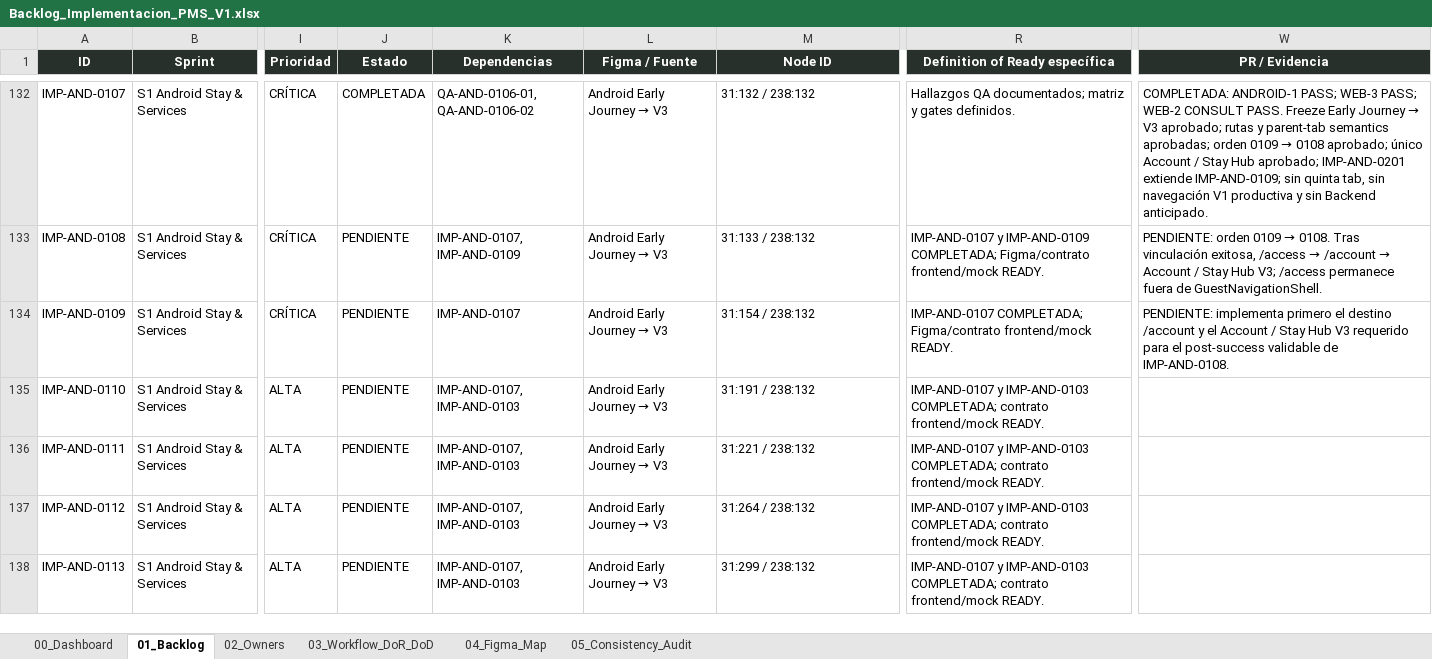
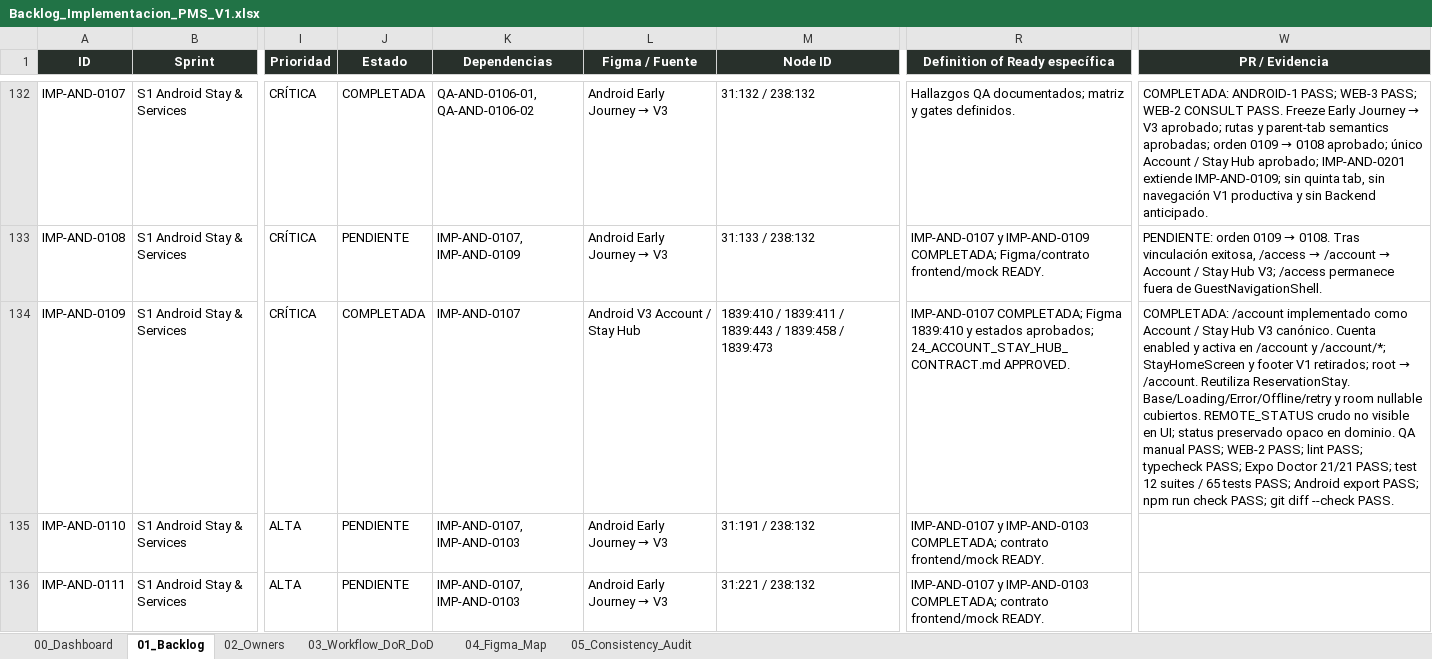
Before and after one commit to Al0219/pms-hotel-boutique, an Excel workbook: docs/Backlog_Implementacion_PMS_V1.xlsx, sheet 01_Backlog, drawn as a sheet; only a part is shown, gaps mark what is left out; the shorter side is filled out with more unchanged rows; values as stored, in another font and other column widths than the file's, no borders; conditional formats and table styles not drawn; the diff covers the shown part only; the diff names each change by its address in the sheet, - before the commit and + after, or states it on an @@ line.

Commit message:
feat(android): add account stay hub

```diff
--- a/docs/Backlog_Implementacion_PMS_V1.xlsx (sheet 01_Backlog)
+++ b/docs/Backlog_Implementacion_PMS_V1.xlsx (sheet 01_Backlog)
-J134 (Estado): PENDIENTE
+J134 (Estado): COMPLETADA
@@ L134 (Figma / Fuente): Android Early Journey → V3 → Android V3 Account / Stay Hub @@
-M134 (Node ID): 31:154 / 238:132
+M134 (Node ID): 1839:410 / 1839:411 / 1839:443 / 1839:458 / 1839:473
-R134 (Definition of Ready específica): IMP-AND-0107 COMPLETADA; Figma/contrato frontend/mock READY.
+R134 (Definition of Ready específica): IMP-AND-0107 COMPLETADA; Figma 1839:410 y estados aprobados; 24_ACCOUNT_STAY_HUB_CONTRACT.md APPROVED.
@@ W134 (PR / Evidencia): PENDIENTE: implementa primero el destino /account y el Account / Stay Hub V3 requerido para el post-success validable de IMP-AND-0108. → COMPLETADA: /account implementado como Account / Stay Hub V3 canónico. Cuenta enabled y activa en /account y /account/*; StayHomeScreen y footer V1 retirados; root → /account. Reutiliza ReservationStay. Base/Loading/Error/Offline/retry y room nullable cubiertos. REMOTE_STATUS crudo no visible en UI; status preservado opaco en dominio. QA manual PASS; WEB-2 PASS; lint PASS; typecheck PASS; Expo Doctor 21/21 PASS; test 12 suites / 65 tests PASS; Android export PASS; npm run check PASS; git diff --check PASS. @@
```
Also changed, not shown: 1 added row elsewhere in this sheet, sheet 00_Dashboard, charts or pictures, 20 other files.
